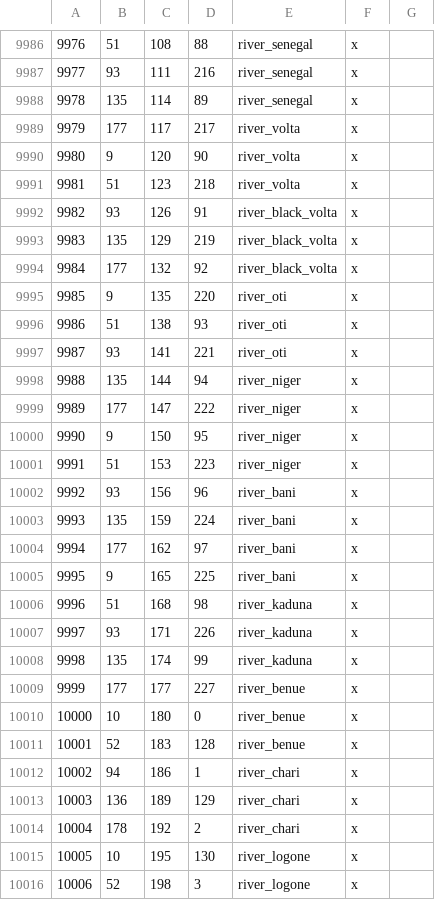
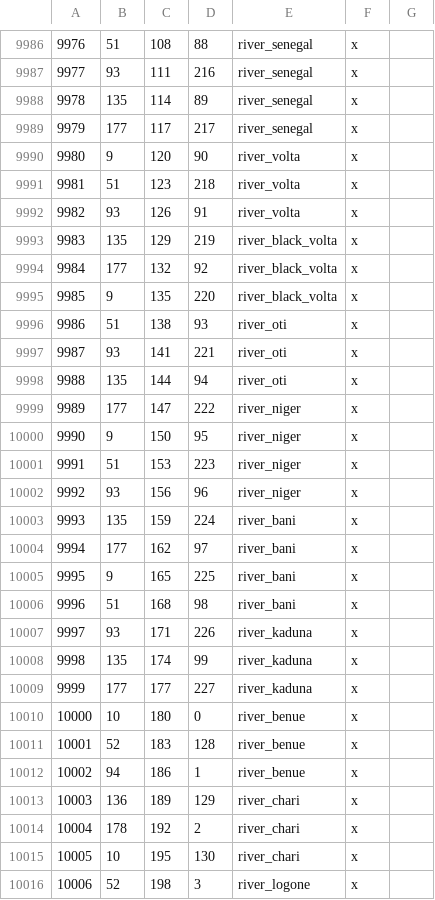
Before and after one commit to Licarious/MNR2, a CSV file: map_data/definition.csv, drawn as a sheet; only a part is shown, gaps mark what is left out; the diff covers the shown part only; the diff names each change by its address in the sheet, - before the commit and + after, or states it on an @@ line.

```diff
--- a/map_data/definition.csv
+++ b/map_data/definition.csv
-E9989: river_volta
+E9989: river_senegal
-E9992: river_black_volta
+E9992: river_volta
-E9995: river_oti
+E9995: river_black_volta
-E9998: river_niger
+E9998: river_oti
-E10002: river_bani
+E10002: river_niger
-E10006: river_kaduna
+E10006: river_bani
-E10009: river_benue
+E10009: river_kaduna
-E10012: river_chari
+E10012: river_benue
-E10015: river_logone
+E10015: river_chari
```
Also changed, not shown: 1 added row, 1 removed row, 158 edited cells and row numbers in column A elsewhere in this file, map_data/adjacencies.csv, 14 other files.
